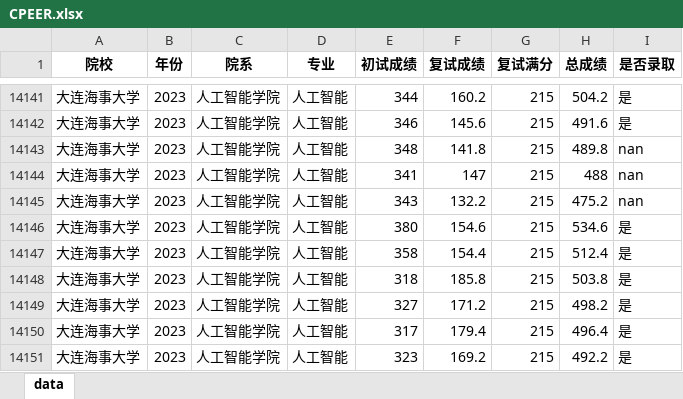
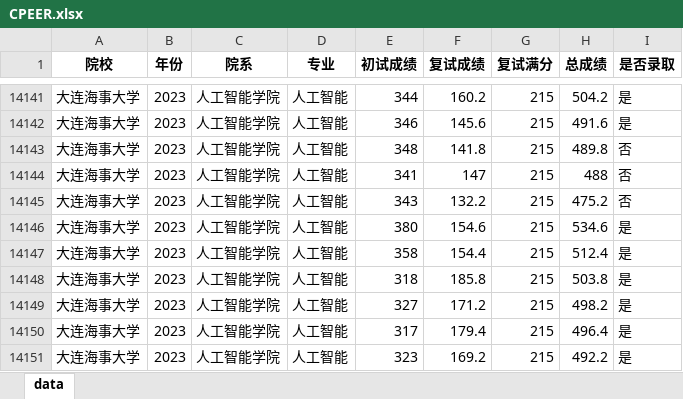
Before and after one commit to Younai2021/CPEER-Dataset, an Excel workbook: CPEER.xlsx, sheet data, drawn as a sheet; only a part is shown, gaps mark what is left out; values as stored, in another font and other column widths than the file's, no borders; the diff names each change by its address in the sheet, - before the commit and + after, or states it on an @@ line.

Commit message:
upd HQL

```diff
--- a/CPEER.xlsx (sheet data)
+++ b/CPEER.xlsx (sheet data)
-I14143:I14145 (是否录取): nan
+I14143:I14145 (是否录取): 否
```
